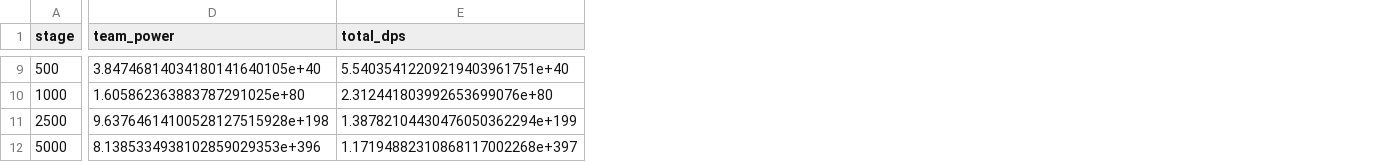
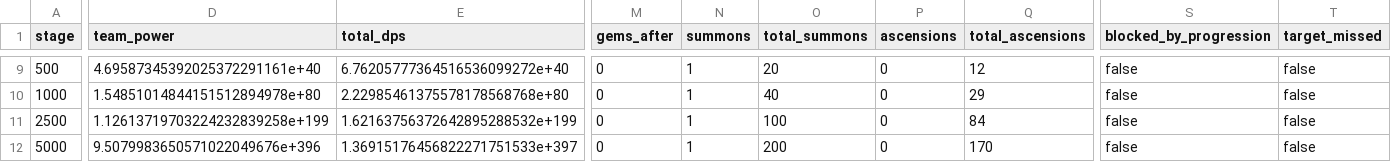
Before and after one commit to Maximusvin/void-saga-tma, a CSV file: docs/balance/baseline-progression.csv, drawn as a sheet; only a part is shown, gaps mark what is left out; the diff covers the shown part only; the diff names each change by its address in the sheet, - before the commit and + after, or states it on an @@ line.

Commit message:
feat: add hero shards and ascension (#28)

```diff
--- a/docs/balance/baseline-progression.csv
+++ b/docs/balance/baseline-progression.csv
+column M (gems_after), rows 9-12: all 0
+column N (summons), rows 9-12: all 1
+column O (total_summons), rows 9-12: 20 | 40 | 100 | 200
+column P (ascensions), rows 9-12: all 0
+column Q (total_ascensions), rows 9-12: 12 | 29 | 84 | 170
+column S (blocked_by_progression), rows 9-12: all false
+column T (target_missed), rows 9-12: all false
-D9 (team_power): 3.84746814034180141640105e+40
+D9 (team_power): 4.69587345392025372291161e+40
-E9 (total_dps): 5.54035412209219403961751e+40
+E9 (total_dps): 6.76205777364516536099272e+40
-D10 (team_power): 1.605862363883787291025e+80
+D10 (team_power): 1.54851014844151512894978e+80
-E10 (total_dps): 2.312441803992653699076e+80
+E10 (total_dps): 2.22985461375578178568768e+80
-D11 (team_power): 9.63764614100528127515928e+198
+D11 (team_power): 1.12613719703224232839258e+199
-E11 (total_dps): 1.38782104430476050362294e+199
+E11 (total_dps): 1.62163756372642895288532e+199
-D12 (team_power): 8.1385334938102859029353e+396
+D12 (team_power): 9.5079983650571022049676e+396
-E12 (total_dps): 1.17194882310868117002268e+397
+E12 (total_dps): 1.36915176456822271751533e+397
```
Also changed, not shown: 84 edited cells elsewhere in this file, docs/balance/scenario-summary.csv, 21 other files.
